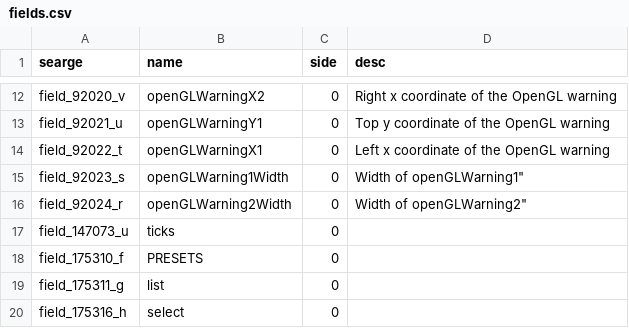
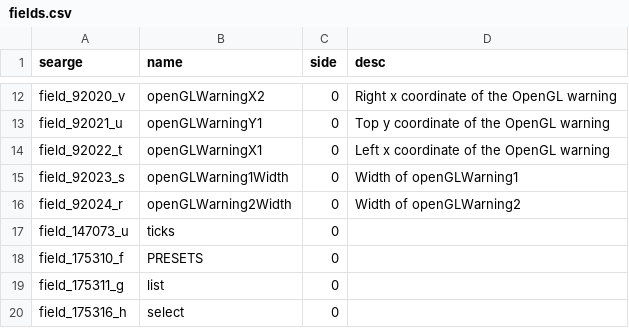
Before and after one commit to xKeksbyte/Updated-1.8.8-MCP-Mappings, a CSV file: fields.csv, drawn as a sheet; only a part is shown, gaps mark what is left out.

Commit message:
Update fields.csv

```diff
--- a/fields.csv
+++ b/fields.csv
@@ -14,4 +14,4 @@ field_92021_u,openGLWarningY1,0,"Top y coordinate of the OpenGL warning"
 field_92022_t,openGLWarningX1,0,"Left x coordinate of the OpenGL warning"
-field_92023_s,openGLWarning1Width,0,Width of openGLWarning1"
-field_92024_r,openGLWarning2Width,0,Width of openGLWarning2"
+field_92023_s,openGLWarning1Width,0,"Width of openGLWarning1"
+field_92024_r,openGLWarning2Width,0,"Width of openGLWarning2"
 field_147073_u,ticks,0,
```
